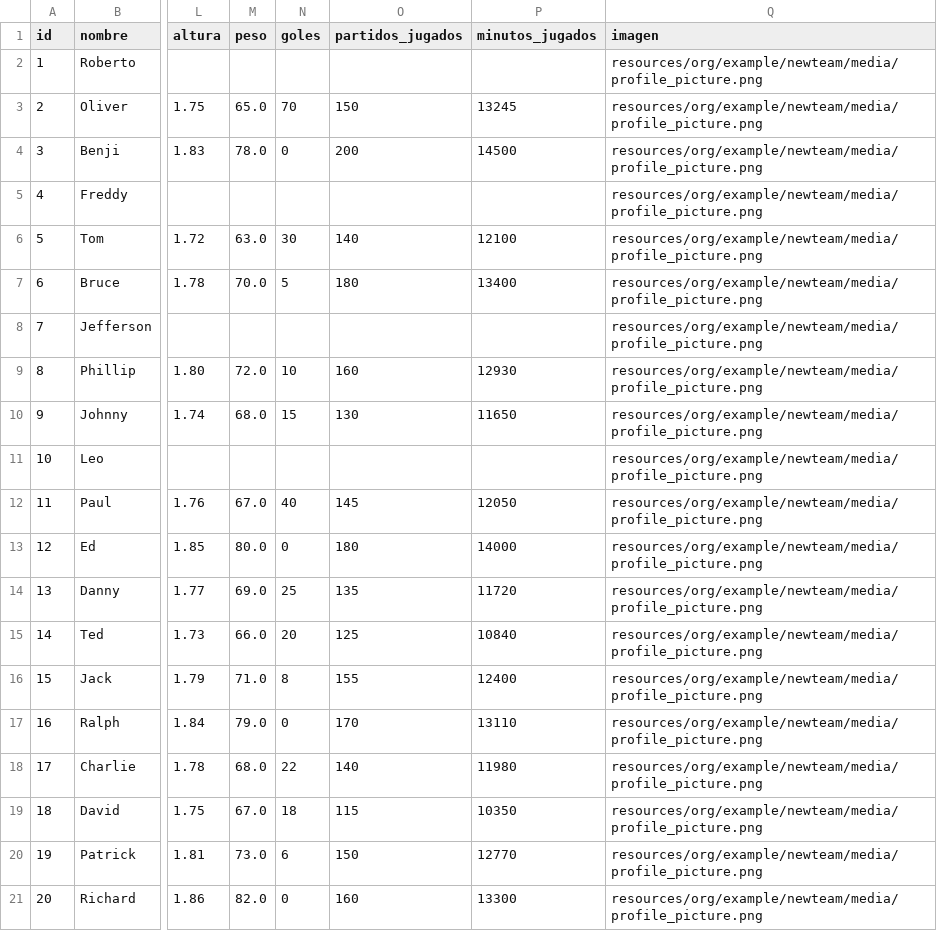
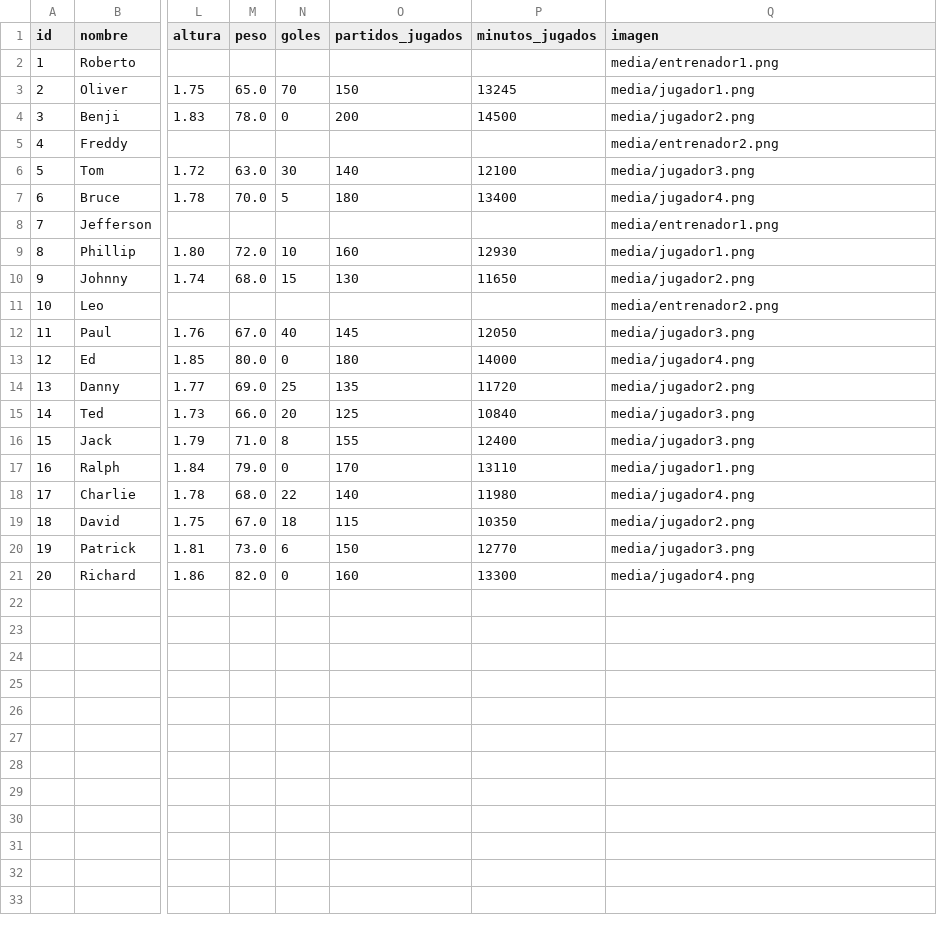
Before and after one commit to Sggz221/Proyecto2-Programacion-Samuel-Jesus-Carlos, a CSV file: data/personal.csv, drawn as a sheet; only a part is shown, gaps mark what is left out; the diff names each change by its address in the sheet, - before the commit and + after, or states it on an @@ line.

Commit message:
Avances en imagenes

```diff
--- a/data/personal.csv
+++ b/data/personal.csv
-Q2 (imagen): resources/org/example/newteam/media/profile_picture.png
+Q2 (imagen): media/entrenador1.png
-Q3 (imagen): resources/org/example/newteam/media/profile_picture.png
+Q3 (imagen): media/jugador1.png
-Q4 (imagen): resources/org/example/newteam/media/profile_picture.png
+Q4 (imagen): media/jugador2.png
-Q5 (imagen): resources/org/example/newteam/media/profile_picture.png
+Q5 (imagen): media/entrenador2.png
-Q6 (imagen): resources/org/example/newteam/media/profile_picture.png
+Q6 (imagen): media/jugador3.png
-Q7 (imagen): resources/org/example/newteam/media/profile_picture.png
+Q7 (imagen): media/jugador4.png
-Q8 (imagen): resources/org/example/newteam/media/profile_picture.png
+Q8 (imagen): media/entrenador1.png
-Q9 (imagen): resources/org/example/newteam/media/profile_picture.png
+Q9 (imagen): media/jugador1.png
-Q10 (imagen): resources/org/example/newteam/media/profile_picture.png
+Q10 (imagen): media/jugador2.png
-Q11 (imagen): resources/org/example/newteam/media/profile_picture.png
+Q11 (imagen): media/entrenador2.png
-Q12 (imagen): resources/org/example/newteam/media/profile_picture.png
+Q12 (imagen): media/jugador3.png
-Q13 (imagen): resources/org/example/newteam/media/profile_picture.png
+Q13 (imagen): media/jugador4.png
-Q14 (imagen): resources/org/example/newteam/media/profile_picture.png
+Q14 (imagen): media/jugador2.png
-Q15:Q16 (imagen): resources/org/example/newteam/media/profile_picture.png
+Q15:Q16 (imagen): media/jugador3.png
-Q17 (imagen): resources/org/example/newteam/media/profile_picture.png
+Q17 (imagen): media/jugador1.png
-Q18 (imagen): resources/org/example/newteam/media/profile_picture.png
+Q18 (imagen): media/jugador4.png
-Q19 (imagen): resources/org/example/newteam/media/profile_picture.png
+Q19 (imagen): media/jugador2.png
-Q20 (imagen): resources/org/example/newteam/media/profile_picture.png
+Q20 (imagen): media/jugador3.png
-Q21 (imagen): resources/org/example/newteam/media/profile_picture.png
+Q21 (imagen): media/jugador4.png
```
Also changed, not shown: 10 other files.
